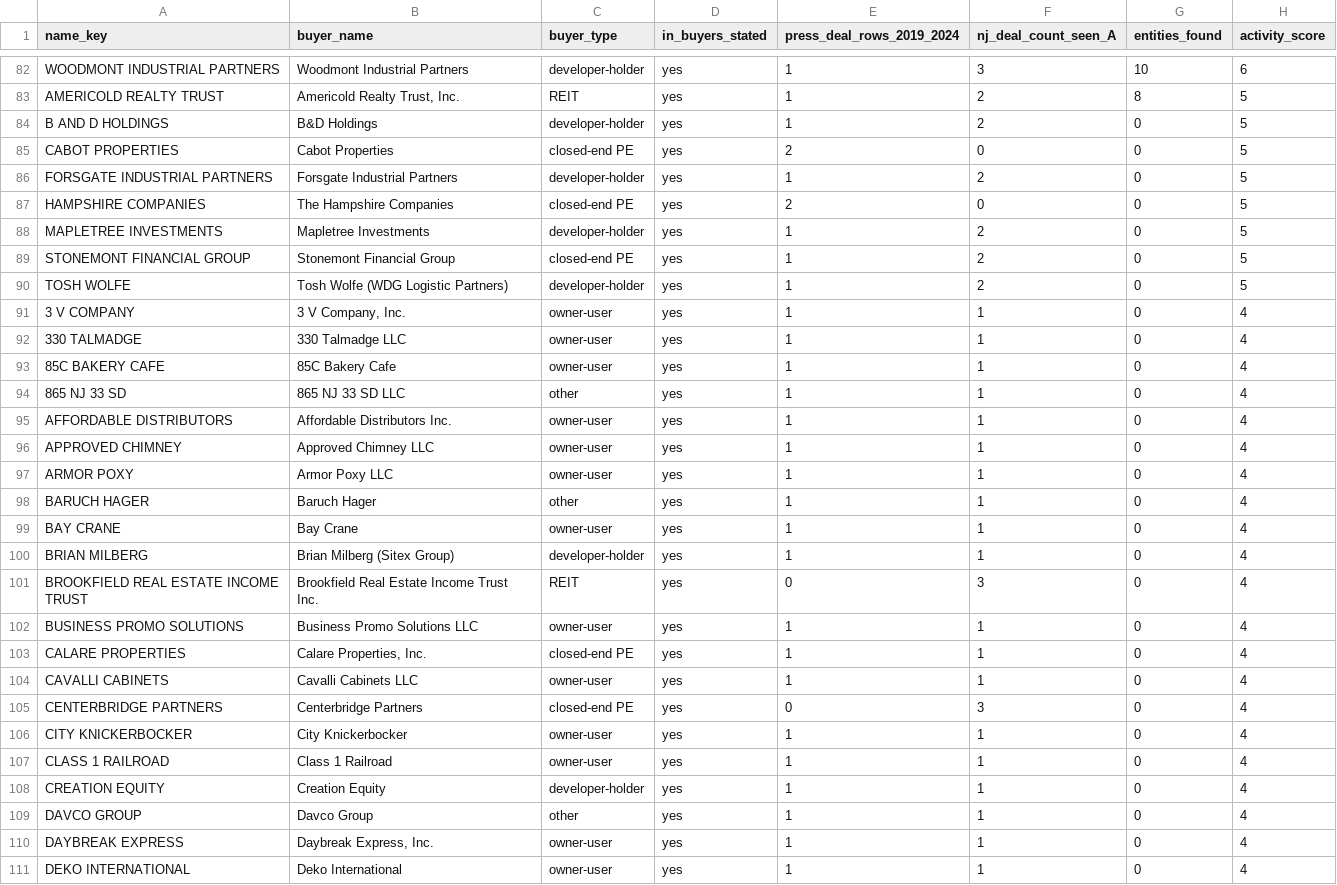
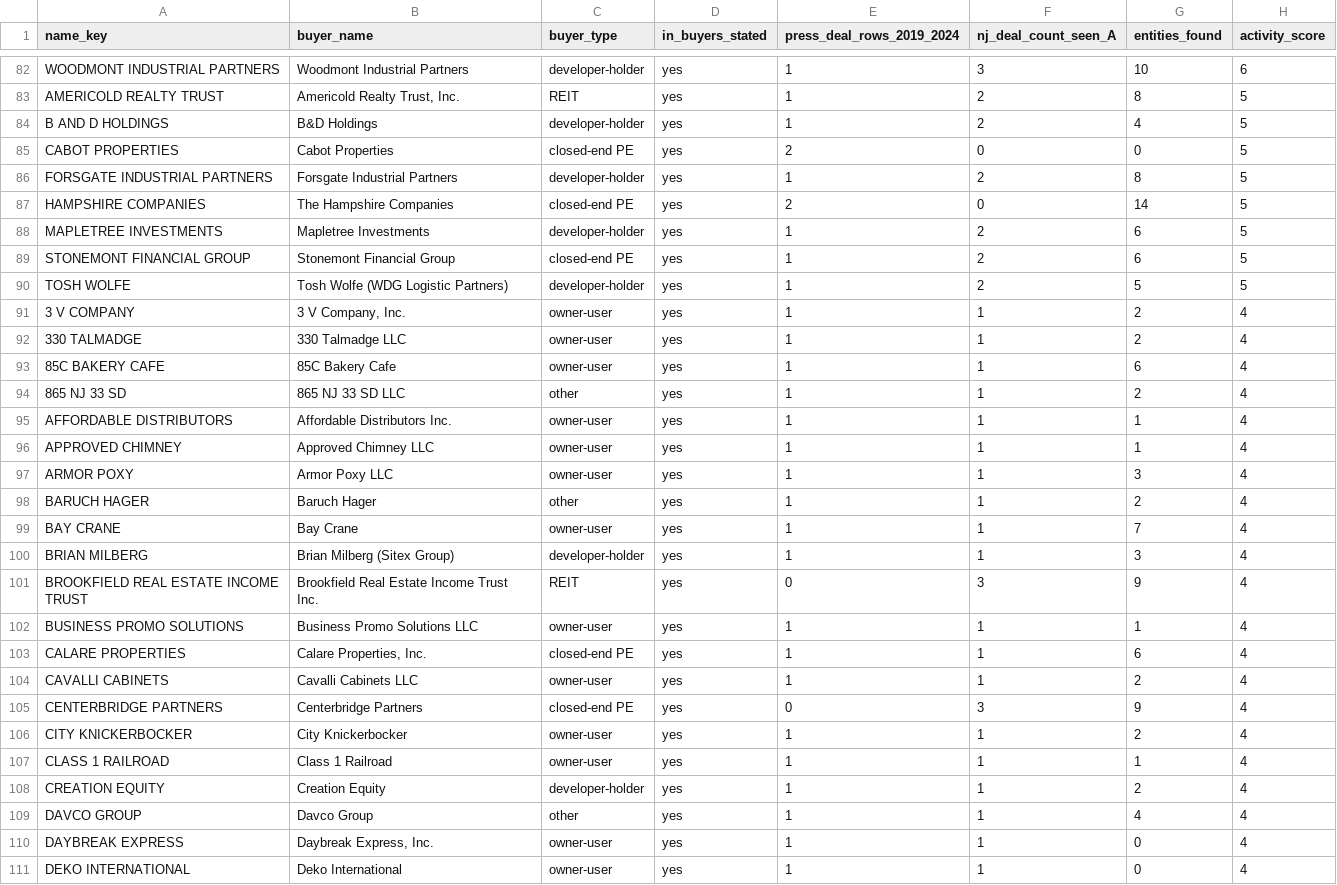
Before and after one commit to yitzija-sketch/cladue, a CSV file: buyers_research/buyer_activity_rank.csv, drawn as a sheet; only a part is shown, gaps mark what is left out.

```diff
--- a/buyers_research/buyer_activity_rank.csv
+++ b/buyers_research/buyer_activity_rank.csv
@@ -83,28 +83,28 @@ WOODMONT INDUSTRIAL PARTNERS,Woodmont Industrial Partners,developer-holder,yes,1
 AMERICOLD REALTY TRUST,"Americold Realty Trust, Inc.",REIT,yes,1,2,8,5
-B AND D HOLDINGS,B&D Holdings,developer-holder,yes,1,2,0,5
+B AND D HOLDINGS,B&D Holdings,developer-holder,yes,1,2,4,5
 CABOT PROPERTIES,Cabot Properties,closed-end PE,yes,2,0,0,5
-FORSGATE INDUSTRIAL PARTNERS,Forsgate Industrial Partners,developer-holder,yes,1,2,0,5
-HAMPSHIRE COMPANIES,The Hampshire Companies,closed-end PE,yes,2,0,0,5
-MAPLETREE INVESTMENTS,Mapletree Investments,developer-holder,yes,1,2,0,5
-STONEMONT FINANCIAL GROUP,Stonemont Financial Group,closed-end PE,yes,1,2,0,5
-TOSH WOLFE,Tosh Wolfe (WDG Logistic Partners),developer-holder,yes,1,2,0,5
-3 V COMPANY,"3 V Company, Inc.",owner-user,yes,1,1,0,4
-330 TALMADGE,330 Talmadge LLC,owner-user,yes,1,1,0,4
-85C BAKERY CAFE,85C Bakery Cafe,owner-user,yes,1,1,0,4
-865 NJ 33 SD,865 NJ 33 SD LLC,other,yes,1,1,0,4
-AFFORDABLE DISTRIBUTORS,Affordable Distributors Inc.,owner-user,yes,1,1,0,4
-APPROVED CHIMNEY,Approved Chimney LLC,owner-user,yes,1,1,0,4
-ARMOR POXY,Armor Poxy LLC,owner-user,yes,1,1,0,4
-BARUCH HAGER,Baruch Hager,other,yes,1,1,0,4
-BAY CRANE,Bay Crane,owner-user,yes,1,1,0,4
-BRIAN MILBERG,Brian Milberg (Sitex Group),developer-holder,yes,1,1,0,4
-BROOKFIELD REAL ESTATE INCOME TRUST,Brookfield Real Estate Income Trust Inc.,REIT,yes,0,3,0,4
-BUSINESS PROMO SOLUTIONS,Business Promo Solutions LLC,owner-user,yes,1,1,0,4
-CALARE PROPERTIES,"Calare Properties, Inc.",closed-end PE,yes,1,1,0,4
-CAVALLI CABINETS,Cavalli Cabinets LLC,owner-user,yes,1,1,0,4
-CENTERBRIDGE PARTNERS,Centerbridge Partners,closed-end PE,yes,0,3,0,4
-CITY KNICKERBOCKER,City Knickerbocker,owner-user,yes,1,1,0,4
-CLASS 1 RAILROAD,Class 1 Railroad,owner-user,yes,1,1,0,4
-CREATION EQUITY,Creation Equity,developer-holder,yes,1,1,0,4
-DAVCO GROUP,Davco Group,other,yes,1,1,0,4
+FORSGATE INDUSTRIAL PARTNERS,Forsgate Industrial Partners,developer-holder,yes,1,2,8,5
+HAMPSHIRE COMPANIES,The Hampshire Companies,closed-end PE,yes,2,0,14,5
+MAPLETREE INVESTMENTS,Mapletree Investments,developer-holder,yes,1,2,6,5
+STONEMONT FINANCIAL GROUP,Stonemont Financial Group,closed-end PE,yes,1,2,6,5
+TOSH WOLFE,Tosh Wolfe (WDG Logistic Partners),developer-holder,yes,1,2,5,5
+3 V COMPANY,"3 V Company, Inc.",owner-user,yes,1,1,2,4
+330 TALMADGE,330 Talmadge LLC,owner-user,yes,1,1,2,4
+85C BAKERY CAFE,85C Bakery Cafe,owner-user,yes,1,1,6,4
+865 NJ 33 SD,865 NJ 33 SD LLC,other,yes,1,1,2,4
+AFFORDABLE DISTRIBUTORS,Affordable Distributors Inc.,owner-user,yes,1,1,1,4
+APPROVED CHIMNEY,Approved Chimney LLC,owner-user,yes,1,1,1,4
+ARMOR POXY,Armor Poxy LLC,owner-user,yes,1,1,3,4
+BARUCH HAGER,Baruch Hager,other,yes,1,1,2,4
+BAY CRANE,Bay Crane,owner-user,yes,1,1,7,4
+BRIAN MILBERG,Brian Milberg (Sitex Group),developer-holder,yes,1,1,3,4
+BROOKFIELD REAL ESTATE INCOME TRUST,Brookfield Real Estate Income Trust Inc.,REIT,yes,0,3,9,4
+BUSINESS PROMO SOLUTIONS,Business Promo Solutions LLC,owner-user,yes,1,1,1,4
+CALARE PROPERTIES,"Calare Properties, Inc.",closed-end PE,yes,1,1,6,4
+CAVALLI CABINETS,Cavalli Cabinets LLC,owner-user,yes,1,1,2,4
+CENTERBRIDGE PARTNERS,Centerbridge Partners,closed-end PE,yes,0,3,9,4
+CITY KNICKERBOCKER,City Knickerbocker,owner-user,yes,1,1,2,4
+CLASS 1 RAILROAD,Class 1 Railroad,owner-user,yes,1,1,1,4
+CREATION EQUITY,Creation Equity,developer-holder,yes,1,1,2,4
+DAVCO GROUP,Davco Group,other,yes,1,1,4,4
 DAYBREAK EXPRESS,"Daybreak Express, Inc.",owner-user,yes,1,1,0,4
```
Also changed, not shown: 5 other files.
